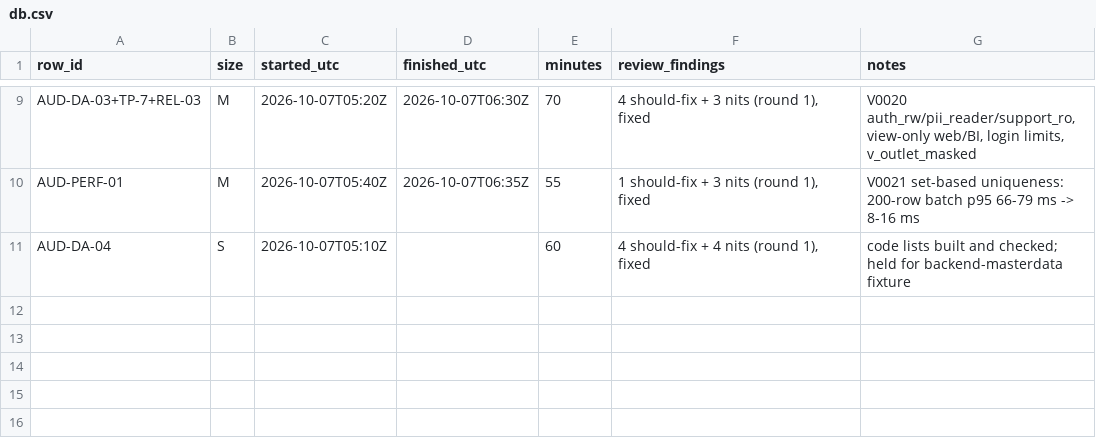
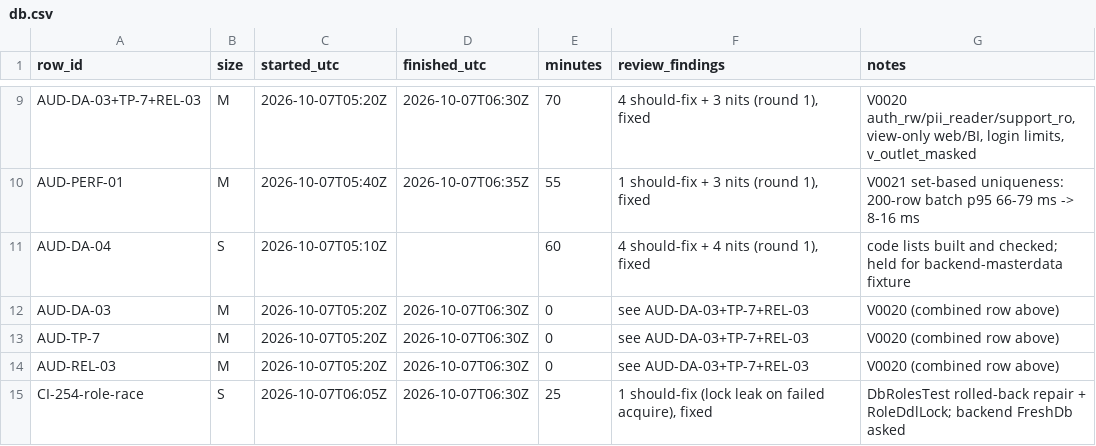
Before and after one commit to asefameerador96-ctrl/Aron-Pro-Max, a CSV file: docs/status/db.csv, drawn as a sheet; only a part is shown, gaps mark what is left out.

```diff
--- a/docs/status/db.csv
+++ b/docs/status/db.csv
@@ -11 +11,5 @@ AUD-PERF-01,M,2026-10-07T05:40Z,2026-10-07T06:35Z,55,"1 should-fix + 3 nits (rou
 AUD-DA-04,S,2026-10-07T05:10Z,,60,"4 should-fix + 4 nits (round 1), fixed","code lists built and checked; held for backend-masterdata fixture"
+AUD-DA-03,M,2026-10-07T05:20Z,2026-10-07T06:30Z,0,see AUD-DA-03+TP-7+REL-03,"V0020 (combined row above)"
+AUD-TP-7,M,2026-10-07T05:20Z,2026-10-07T06:30Z,0,see AUD-DA-03+TP-7+REL-03,"V0020 (combined row above)"
+AUD-REL-03,M,2026-10-07T05:20Z,2026-10-07T06:30Z,0,see AUD-DA-03+TP-7+REL-03,"V0020 (combined row above)"
+CI-254-role-race,S,2026-10-07T06:05Z,2026-10-07T06:30Z,25,"1 should-fix (lock leak on failed acquire), fixed","DbRolesTest rolled-back repair + RoleDdlLock; backend FreshDb asked"
```
Also changed, not shown: 1 other file.
